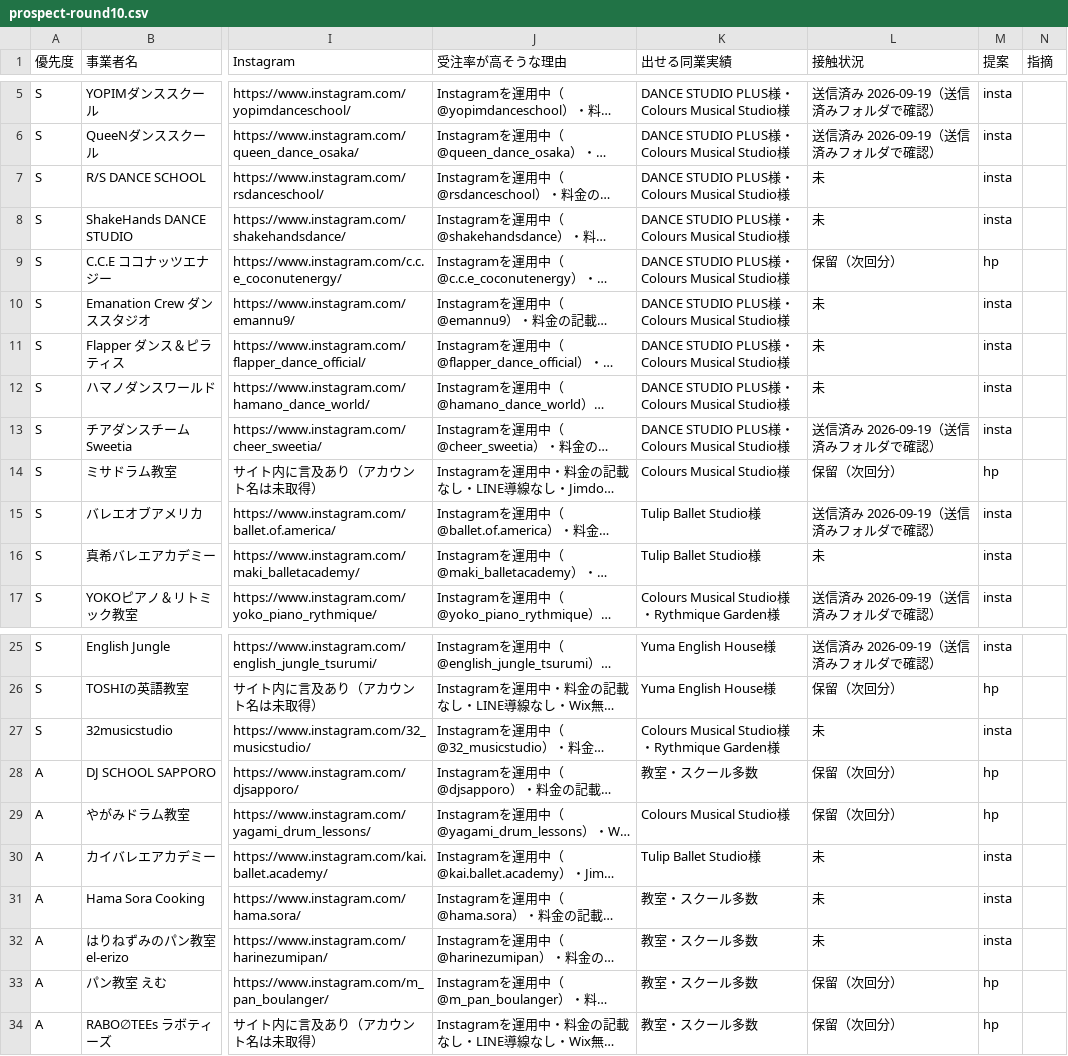
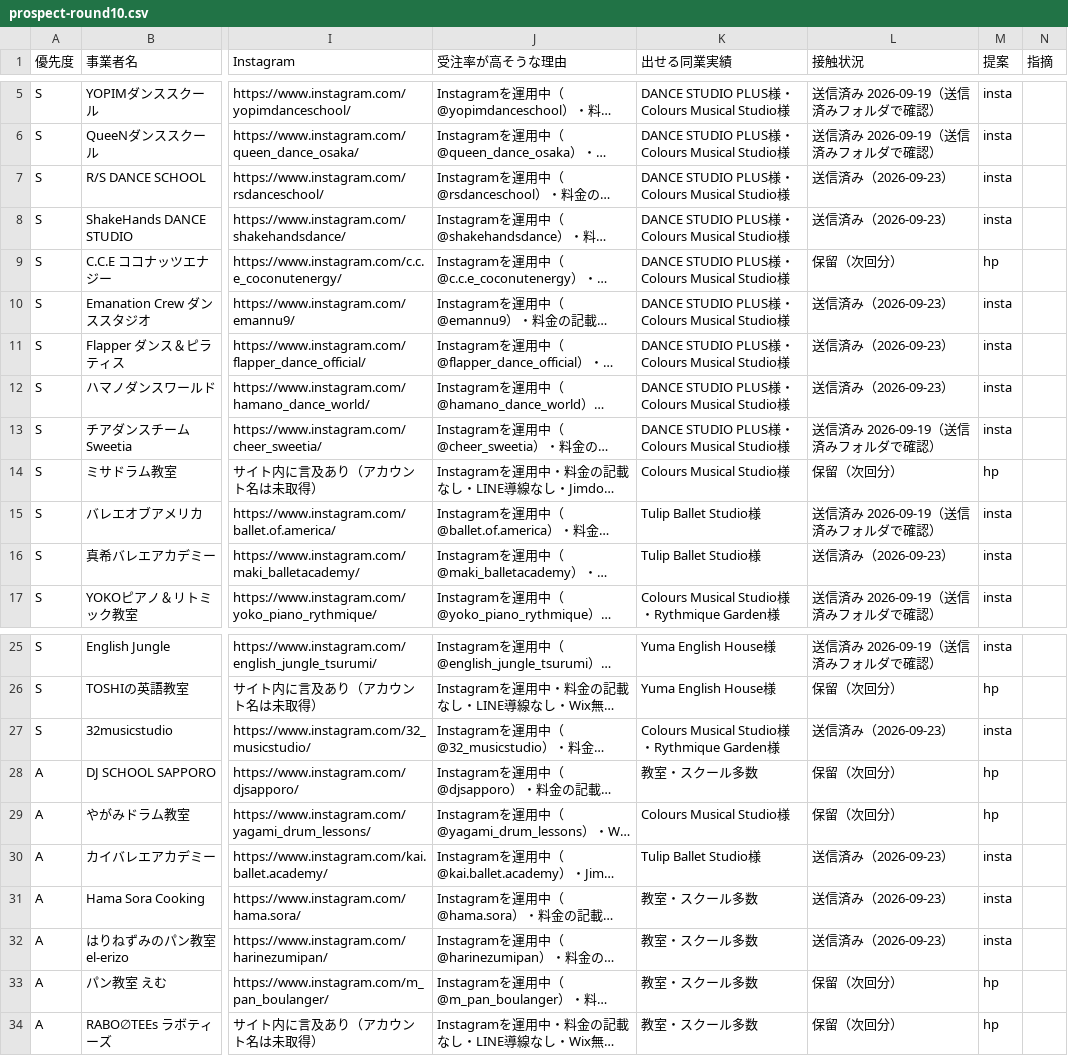
Before and after one commit to kurashn/NEXT-VALLEY, a CSV file: docs/sales/prospect-round10.csv, drawn as a sheet; only a part is shown, gaps mark what is left out; long unchanged cells end in …; the diff names each change by its address in the sheet, - before the commit and + after, or states it on an @@ line.

```diff
--- a/docs/sales/prospect-round10.csv
+++ b/docs/sales/prospect-round10.csv
-L7:L8 (接触状況): 未
+L7:L8 (接触状況): 送信済み（2026-09-23）
-L10:L12 (接触状況): 未
+L10:L12 (接触状況): 送信済み（2026-09-23）
-L16 (接触状況): 未
+L16 (接触状況): 送信済み（2026-09-23）
-L27 (接触状況): 未
+L27 (接触状況): 送信済み（2026-09-23）
-L30:L32 (接触状況): 未
+L30:L32 (接触状況): 送信済み（2026-09-23）
```
Also changed, not shown: docs/sales/prospect-partners-mail.csv, docs/sales/prospect-partners.csv.
